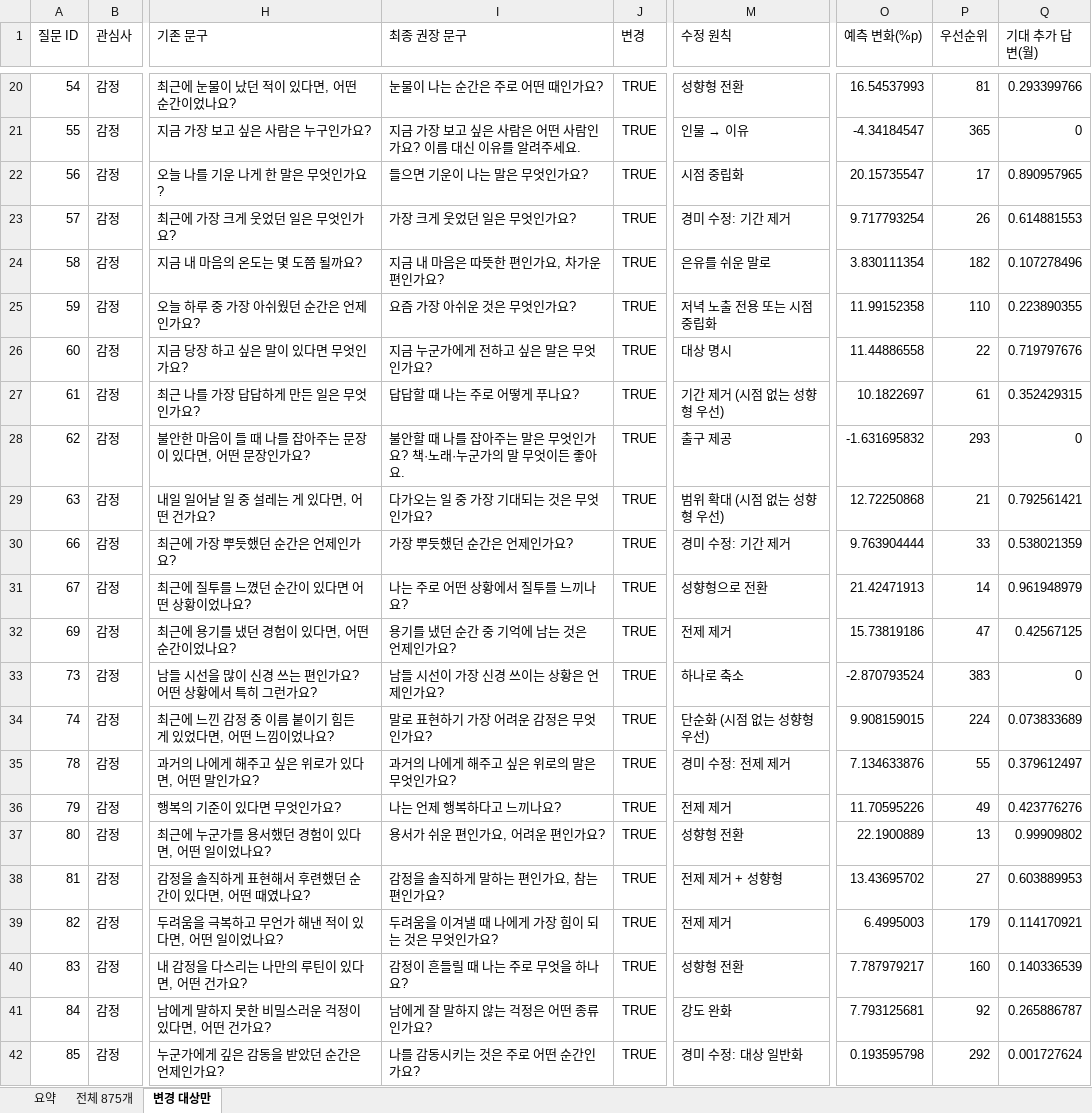
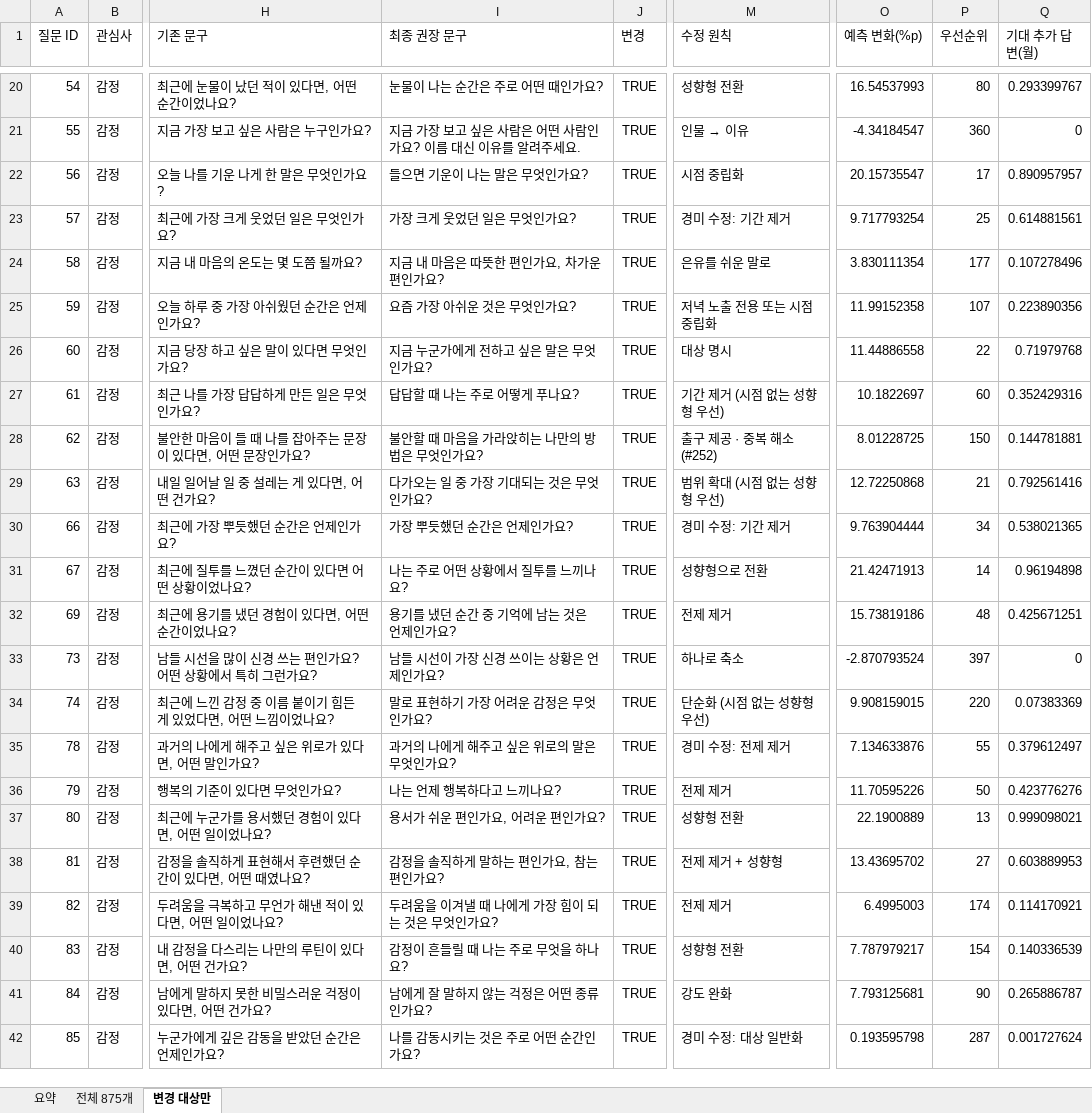
Before and after one commit to ahnhyun3921-alt/questions, an Excel workbook: output/final_questions.xlsx, sheet 변경 대상만, drawn as a sheet; only a part is shown, gaps mark what is left out; values as stored, in another font and other column widths than the file's, no borders; the diff covers the shown part only; the diff names each change by its address in the sheet, - before the commit and + after, or states it on an @@ line.

```diff
--- a/output/final_questions.xlsx (sheet 변경 대상만)
+++ b/output/final_questions.xlsx (sheet 변경 대상만)
-P20 (우선순위): 81
+P20 (우선순위): 80
-Q20 (기대 추가 답변(월)): 0.293399766
+Q20 (기대 추가 답변(월)): 0.293399767
-P21 (우선순위): 365
+P21 (우선순위): 360
-Q22 (기대 추가 답변(월)): 0.890957965
+Q22 (기대 추가 답변(월)): 0.890957957
-P23 (우선순위): 26
+P23 (우선순위): 25
-Q23 (기대 추가 답변(월)): 0.614881553
+Q23 (기대 추가 답변(월)): 0.614881561
-P24 (우선순위): 182
+P24 (우선순위): 177
-P25 (우선순위): 110
+P25 (우선순위): 107
-Q25 (기대 추가 답변(월)): 0.223890355
+Q25 (기대 추가 답변(월)): 0.223890356
-Q26 (기대 추가 답변(월)): 0.719797676
+Q26 (기대 추가 답변(월)): 0.71979768
-P27 (우선순위): 61
+P27 (우선순위): 60
-Q27 (기대 추가 답변(월)): 0.352429315
+Q27 (기대 추가 답변(월)): 0.352429316
-I28 (최종 권장 문구): 불안할 때 나를 잡아주는 말은 무엇인가요? 책·노래·누군가의 말 무엇이든 좋아요.
+I28 (최종 권장 문구): 불안할 때 마음을 가라앉히는 나만의 방법은 무엇인가요?
-M28 (수정 원칙): 출구 제공
+M28 (수정 원칙): 출구 제공 · 중복 해소(#252)
-O28 (예측 변화(%p)): -1.631695832
+O28 (예측 변화(%p)): 8.01228725
-P28 (우선순위): 293
+P28 (우선순위): 150
-Q28 (기대 추가 답변(월)): 0
+Q28 (기대 추가 답변(월)): 0.144781881
-Q29 (기대 추가 답변(월)): 0.792561421
+Q29 (기대 추가 답변(월)): 0.792561416
-P30 (우선순위): 33
+P30 (우선순위): 34
-Q30 (기대 추가 답변(월)): 0.538021359
+Q30 (기대 추가 답변(월)): 0.538021365
-Q31 (기대 추가 답변(월)): 0.961948979
+Q31 (기대 추가 답변(월)): 0.96194898
-P32 (우선순위): 47
+P32 (우선순위): 48
-Q32 (기대 추가 답변(월)): 0.42567125
+Q32 (기대 추가 답변(월)): 0.425671251
-P33 (우선순위): 383
+P33 (우선순위): 397
-P34 (우선순위): 224
+P34 (우선순위): 220
-Q34 (기대 추가 답변(월)): 0.073833689
+Q34 (기대 추가 답변(월)): 0.07383369
-P36 (우선순위): 49
+P36 (우선순위): 50
-Q37 (기대 추가 답변(월)): 0.99909802
+Q37 (기대 추가 답변(월)): 0.999098021
-P39 (우선순위): 179
+P39 (우선순위): 174
-P40 (우선순위): 160
+P40 (우선순위): 154
-P41 (우선순위): 92
+P41 (우선순위): 90
-P42 (우선순위): 292
+P42 (우선순위): 287
```
Also changed, not shown: 3 added rows and 584 edited cells elsewhere in this sheet, sheet 전체 875개, sheet 요약, output/question_review.xlsx, 19 other files.
